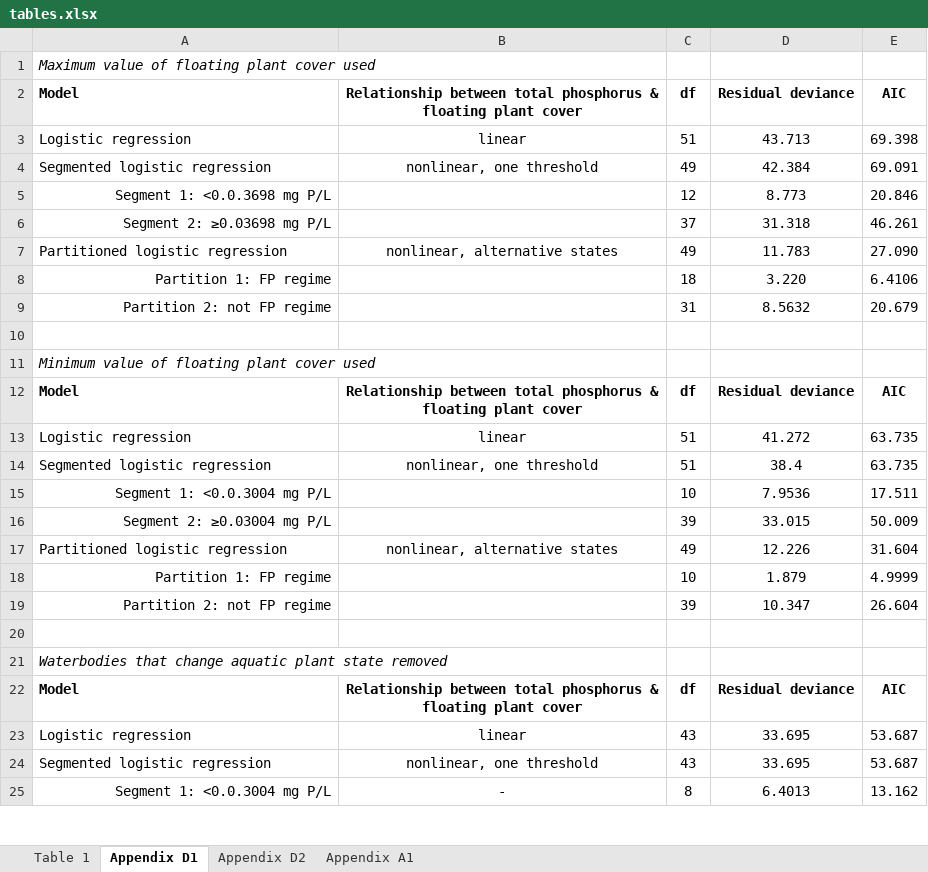
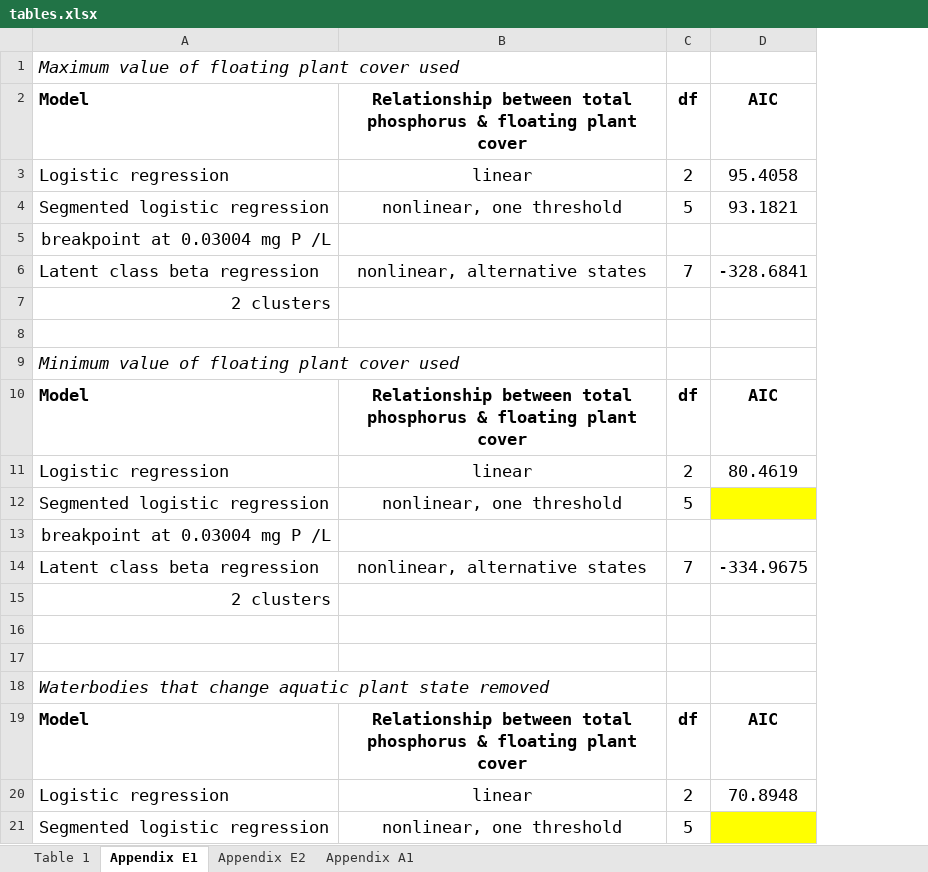
Before and after one commit to mccannecology/surveys, an Excel workbook: tables.xlsx, sheet Appendix E1, drawn as a sheet; only a part is shown; values as stored, in another font and other column widths than the file's, no borders; removed rows and columns are numbered as before the commit, all else as after; the diff covers the shown part only; the diff names each change by its address in the sheet, - before the commit and + after, or states it on an @@ line.

```diff
--- a/tables.xlsx (sheet Appendix E1)
+++ b/tables.xlsx (sheet Appendix E1)
-sheet tab: Appendix D1
+sheet tab: Appendix E1
-sheet tab: Appendix D2
+sheet tab: Appendix E2
-column D, rows 2-4: Residual deviance | 43.713 | 42.384; rows 12-14: Residual deviance | 41.272 | 38.4; rows 19-24: 10.347 |  |  | Residual deviance | 33.695 | 33.695
-column E, rows 2-4: AIC | 69.398 | 69.091; rows 12-14: AIC | 63.735 | 63.735; rows 19-24: 26.604 |  |  | AIC | 53.687 | 53.687
+column D, rows 2-4: AIC | 95.4058 | 93.1821; rows 10-11: AIC | 80.4619; rows 19-20: AIC | 70.8948
@@ A1 text size: larger @@
@@ A2:C4 text size: larger @@
-C3: 51
+C3: 2
-C4: 49
+C4: 5
-row 5: Segment 1: <0.0.3698 mg P/L |  | 12 | 8.773 | 20.846
-row 6: Segment 2: ≥0.03698 mg P/L |  | 37 | 31.318 | 46.261
-row 7: Partitioned logistic regression | nonlinear, alternative states | 49 | 11.783 | 27.090
-row 8: Partition 1: FP regime |  | 18 | 3.220 | 6.4106
-row 9: Partition 2: not FP regime |  | 31 | 8.5632 | 20.679
+row 5: breakpoint at 0.03004 mg P /L
+row 6: Latent class beta regression | nonlinear, alternative states | 7 | -328.6841
+row 7: 2 clusters
@@ A9 text size: larger @@
@@ A10:C12 text size: larger @@
-C11: 51
+C11: 2
-C12: 51
+C12: 5
-row 15: Segment 1: <0.0.3004 mg P/L |  | 10 | 7.9536 | 17.511
-row 16: Segment 2: ≥0.03004 mg P/L |  | 39 | 33.015 | 50.009
-row 17: Partitioned logistic regression | nonlinear, alternative states | 49 | 12.226 | 31.604
-row 18: Partition 1: FP regime |  | 10 | 1.879 | 4.9999
+row 13: breakpoint at 0.03004 mg P /L
+row 14: Latent class beta regression | nonlinear, alternative states | 7 | -334.9675
+row 15: 2 clusters
-row 16: Partition 2: not FP regime |  | 39 | 10.347 | 26.604
+row 16: (empty)
@@ A18 text size: larger @@
@@ A19:C21 text size: larger @@
-C20: 43
+C20: 2
-C21: 43
+C21: 5
-row 25: Segment 1: <0.0.3004 mg P/L | - | 8 | 6.4013 | 13.162
```
Also changed, not shown: 3 added rows and 4 removed rows elsewhere in this sheet, sheet Table 1, 11 other files.
